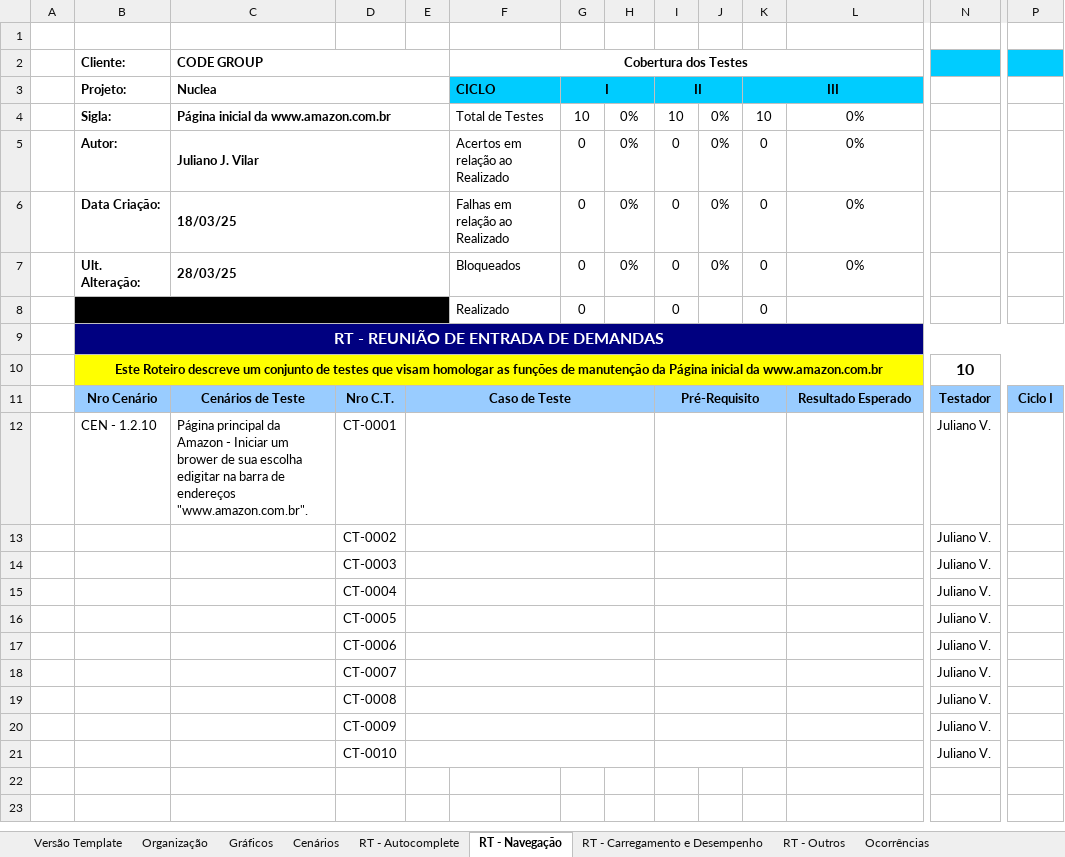
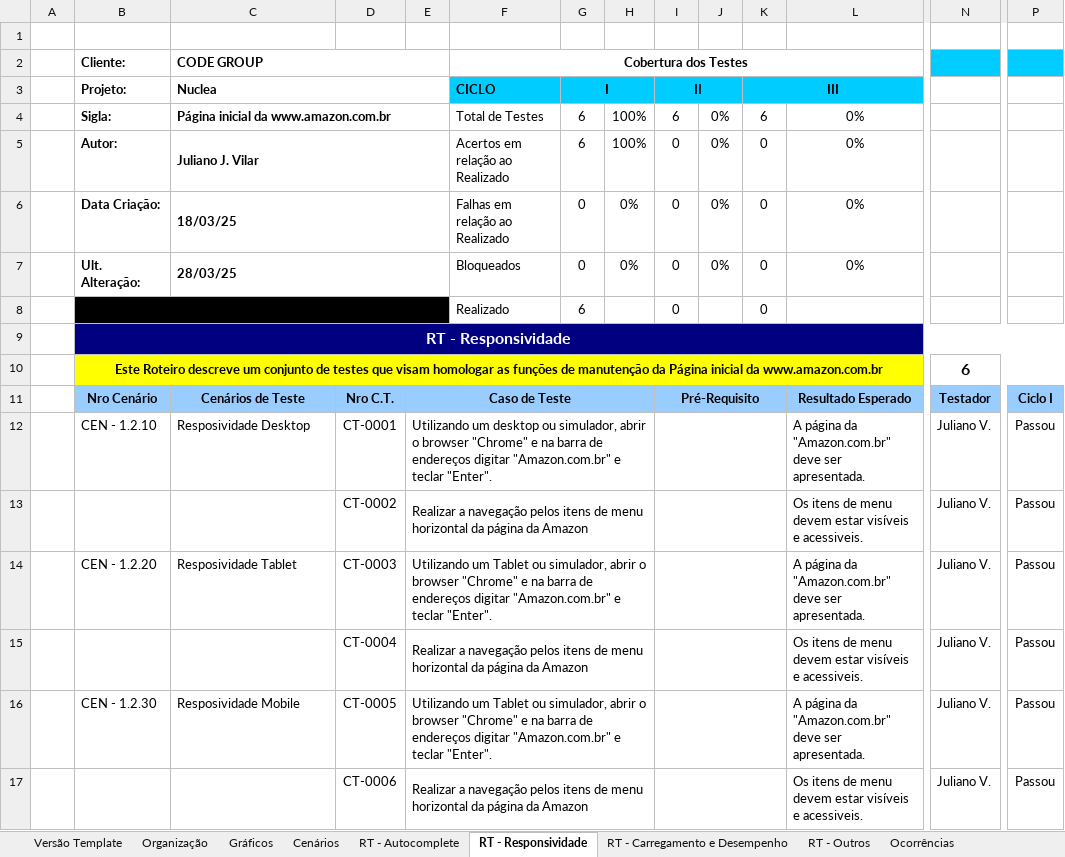
Before and after one commit to jjvilar/CODE_Nuclea, an Excel workbook: Docs/Plano de Testes_V1.xlsx, sheet RT - Responsividade, drawn as a sheet; only a part is shown, gaps mark what is left out; values as stored, in another font and other column widths than the file's, no borders; charts and pictures and conditional formats not drawn; removed rows and columns are numbered as before the commit, all else as after; rows hold the shown columns only; the diff names each change by its address in the sheet, - before the commit and + after, or states it on an @@ line.

Commit message:
Atu cod e plano

```diff
--- a/Docs/Plano de Testes_V1.xlsx (sheet RT - Responsividade)
+++ b/Docs/Plano de Testes_V1.xlsx (sheet RT - Responsividade)
-sheet tab: RT - Navegação
+sheet tab: RT - Responsividade
-G4 (I): 10
+G4 (I): 6
-H4:H5: 0%
+H4:H5: 100%
-I4 (II): 10
+I4 (II): 6
-K4 (III): 10
+K4 (III): 6
-G5 (I): 0
+G5 (I): 6
-G8 (I): 0
+G8 (I): 6
-B9 (Projeto:): RT - REUNIÃO DE ENTRADA DE DEMANDAS
+B9 (Projeto:): RT - Responsividade
-N10: 10
+N10: 6
-row 12:  | CEN - 1.2.10 | Página principal da Amazon - Iniciar um brower de sua escolha edigitar na barra de endereços "www.amazon.com.br". | CT-0001 |  |  |  |  |  |  |  |  | Juliano V.
-row 13:  |  |  | CT-0002 |  |  |  |  |  |  |  |  | Juliano V.
-row 14:  |  |  | CT-0003 |  |  |  |  |  |  |  |  | Juliano V.
-row 15:  |  |  | CT-0004 |  |  |  |  |  |  |  |  | Juliano V.
-row 16:  |  |  | CT-0005 |  |  |  |  |  |  |  |  | Juliano V.
-row 17:  |  |  | CT-0006 |  |  |  |  |  |  |  |  | Juliano V.
-row 18:  |  |  | CT-0007 |  |  |  |  |  |  |  |  | Juliano V.
-row 19:  |  |  | CT-0008 |  |  |  |  |  |  |  |  | Juliano V.
-row 20:  |  |  | CT-0009 |  |  |  |  |  |  |  |  | Juliano V.
-row 21:  |  |  | CT-0010 |  |  |  |  |  |  |  |  | Juliano V.
+row 12:  | CEN - 1.2.10 | Resposividade Desktop | CT-0001 | Utilizando um desktop ou simulador, abrir o browser "Chrome" e na barra de endereços digitar "Amazon.com.br" e teclar "Enter". |  |  |  |  |  |  | A página da "Amazon.com.br" deve ser apresentada. | Juliano V. | Passou
+row 13:  |  |  | CT-0002 | Realizar a navegação pelos itens de menu horizontal da página da Amazon |  |  |  |  |  |  | Os itens de menu devem estar visíveis e acessiveis. | Juliano V. | Passou
+row 14:  | CEN - 1.2.20 | Resposividade Tablet | CT-0003 | Utilizando um Tablet ou simulador, abrir o browser "Chrome" e na barra de endereços digitar "Amazon.com.br" e teclar "Enter". |  |  |  |  |  |  | A página da "Amazon.com.br" deve ser apresentada. | Juliano V. | Passou
+row 15:  |  |  | CT-0004 | Realizar a navegação pelos itens de menu horizontal da página da Amazon |  |  |  |  |  |  | Os itens de menu devem estar visíveis e acessiveis. | Juliano V. | Passou
+row 16:  | CEN - 1.2.30 | Resposividade Mobile | CT-0005 | Utilizando um Tablet ou simulador, abrir o browser "Chrome" e na barra de endereços digitar "Amazon.com.br" e teclar "Enter". |  |  |  |  |  |  | A página da "Amazon.com.br" deve ser apresentada. | Juliano V. | Passou
+row 17:  |  |  | CT-0006 | Realizar a navegação pelos itens de menu horizontal da página da Amazon |  |  |  |  |  |  | Os itens de menu devem estar visíveis e acessiveis. | Juliano V. | Passou
```
Also changed, not shown: sheet Cenários, sheet RT - Autocomplete, sheet RT - Carregamento e Desempenho, sheet RT - Outros, formulas that keep their value, charts or pictures, 2 other files.
